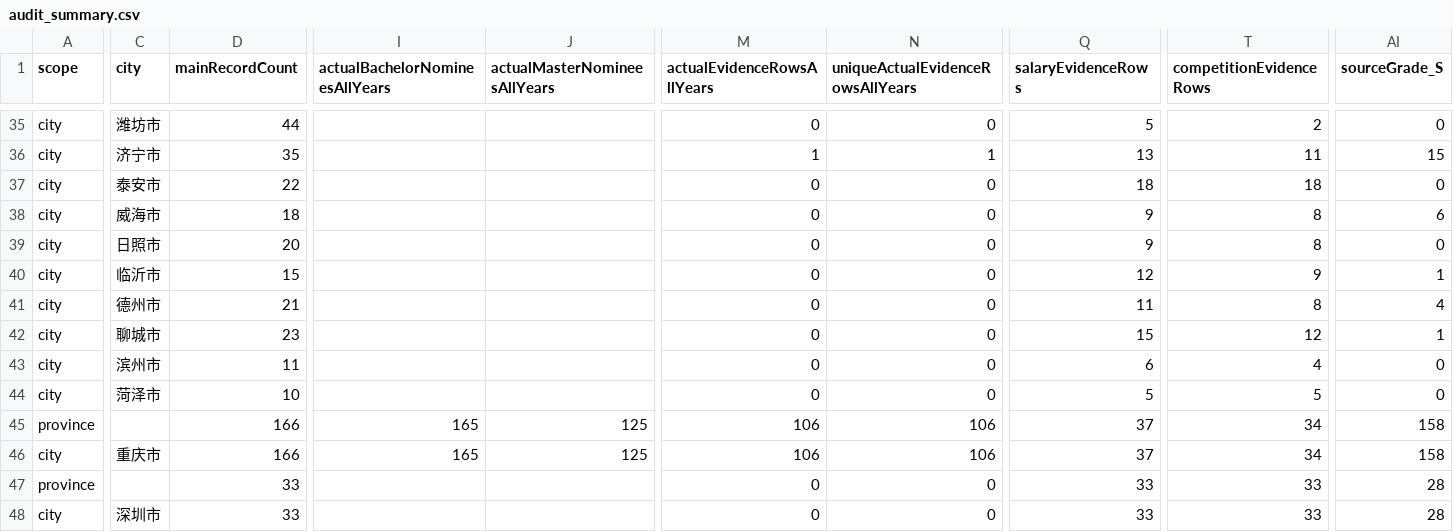
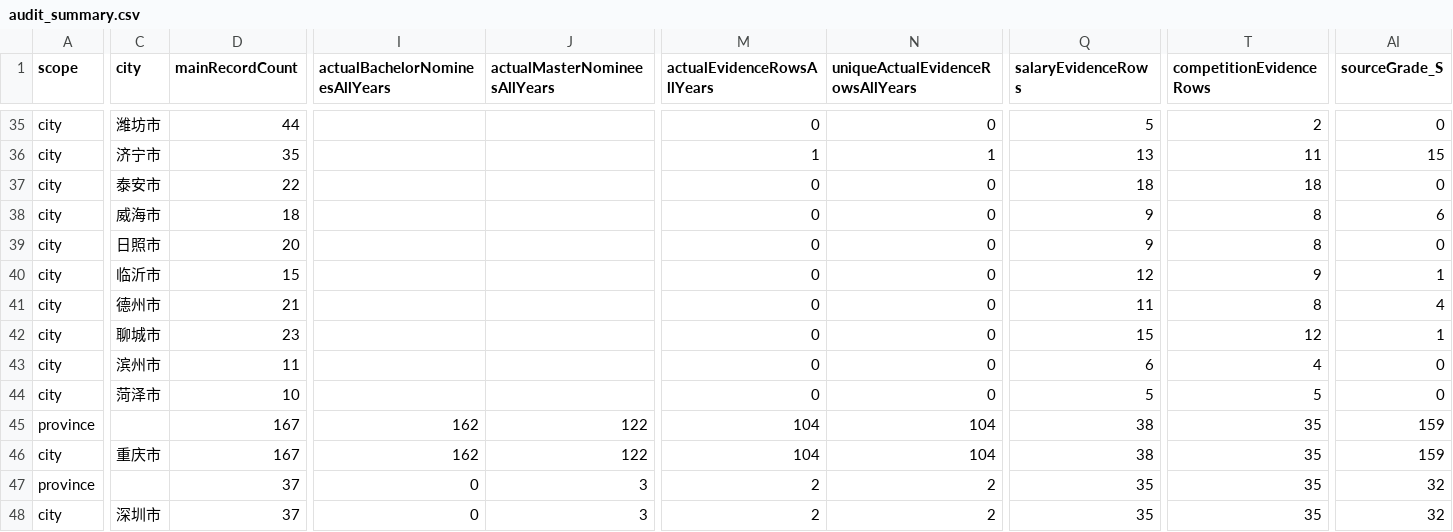
Before and after one commit to shy-sgsg/teacher-career-atlas, a CSV file: site/data/audit_summary.csv, drawn as a sheet; only a part is shown, gaps mark what is left out; the diff covers the shown part only; the diff names each change by its address in the sheet, - before the commit and + after, or states it on an @@ line.

```diff
--- a/site/data/audit_summary.csv
+++ b/site/data/audit_summary.csv
-D45:D46 (mainRecordCount): 166
+D45:D46 (mainRecordCount): 167
-I45:I46 (actualBachelorNomineesAllYears): 165
+I45:I46 (actualBachelorNomineesAllYears): 162
-J45:J46 (actualMasterNomineesAllYears): 125
+J45:J46 (actualMasterNomineesAllYears): 122
-M45:M46 (actualEvidenceRowsAllYears): 106
+M45:M46 (actualEvidenceRowsAllYears): 104
-N45:N46 (uniqueActualEvidenceRowsAllYears): 106
+N45:N46 (uniqueActualEvidenceRowsAllYears): 104
-Q45:Q46 (salaryEvidenceRows): 37
+Q45:Q46 (salaryEvidenceRows): 38
-T45:T46 (competitionEvidenceRows): 34
+T45:T46 (competitionEvidenceRows): 35
-AI45:AI46 (sourceGrade_S): 158
+AI45:AI46 (sourceGrade_S): 159
-D47:D48 (mainRecordCount): 33
+D47:D48 (mainRecordCount): 37
-I47:I48 (actualBachelorNomineesAllYears): (empty)
+I47:I48 (actualBachelorNomineesAllYears): 0
-J47:J48 (actualMasterNomineesAllYears): (empty)
+J47:J48 (actualMasterNomineesAllYears): 3
-M47:M48 (actualEvidenceRowsAllYears): 0
+M47:M48 (actualEvidenceRowsAllYears): 2
-N47:N48 (uniqueActualEvidenceRowsAllYears): 0
+N47:N48 (uniqueActualEvidenceRowsAllYears): 2
-Q47:Q48 (salaryEvidenceRows): 33
+Q47:Q48 (salaryEvidenceRows): 35
-T47:T48 (competitionEvidenceRows): 33
+T47:T48 (competitionEvidenceRows): 35
-AI47:AI48 (sourceGrade_S): 28
+AI47:AI48 (sourceGrade_S): 32
```
Also changed, not shown: 44 edited cells elsewhere in this file, 10 other files.
